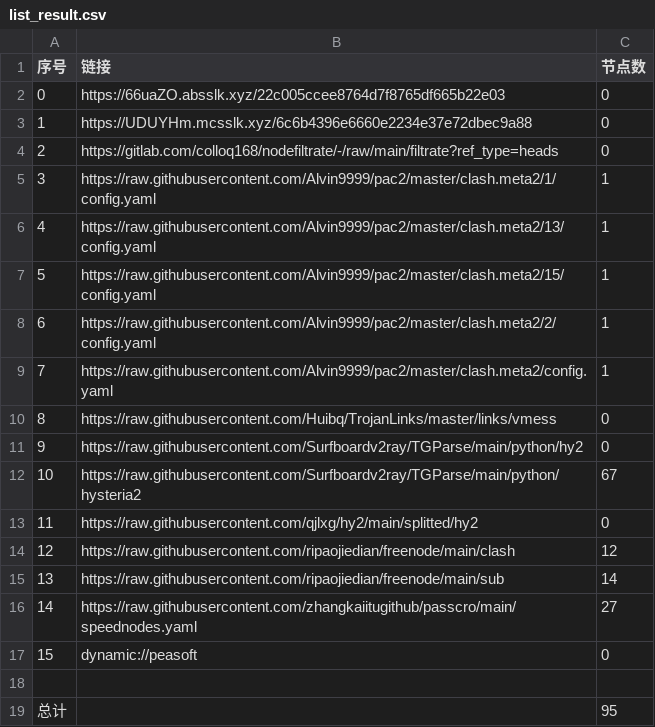
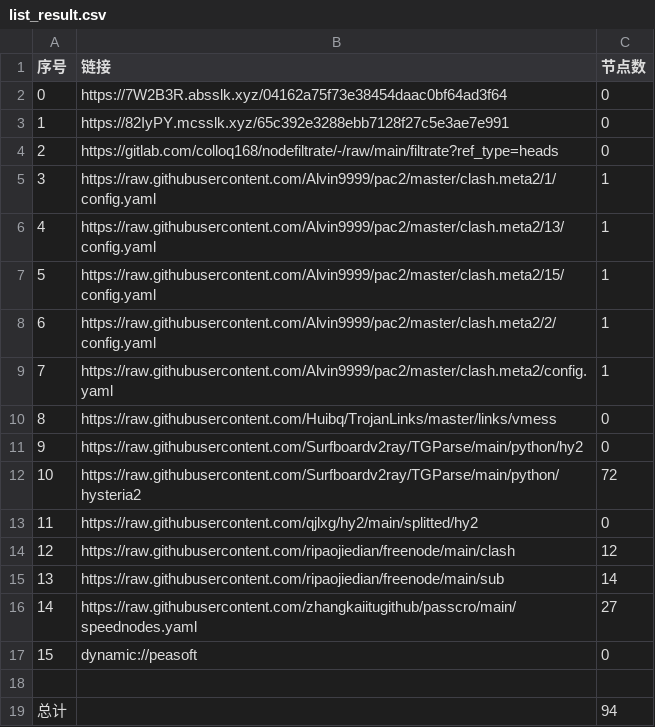
Before and after one commit to ileesen/AutoMergePublicNodes, a CSV file: list_result.csv, drawn as a sheet.

```diff
--- a/list_result.csv
+++ b/list_result.csv
@@ -1,4 +1,4 @@
 序号,链接,节点数
-0,https://66uaZO.absslk.xyz/22c005ccee8764d7f8765df665b22e03,0
-1,https://UDUYHm.mcsslk.xyz/6c6b4396e6660e2234e37e72dbec9a88,0
+0,https://7W2B3R.absslk.xyz/04162a75f73e38454daac0bf64ad3f64,0
+1,https://82IyPY.mcsslk.xyz/65c392e3288ebb7128f27c5e3ae7e991,0
 2,https://gitlab.com/colloq168/nodefiltrate/-/raw/main/filtrate?ref_type=heads,0
@@ -11,3 +11,3 @@
 9,https://raw.githubusercontent.com/Surfboardv2ray/TGParse/main/python/hy2,0
-10,https://raw.githubusercontent.com/Surfboardv2ray/TGParse/main/python/hysteria2,67
+10,https://raw.githubusercontent.com/Surfboardv2ray/TGParse/main/python/hysteria2,72
 11,https://raw.githubusercontent.com/qjlxg/hy2/main/splitted/hy2,0
@@ -18,2 +18,2 @@
 
-总计,,95
+总计,,94
```
Also changed, not shown: 7 other files.
